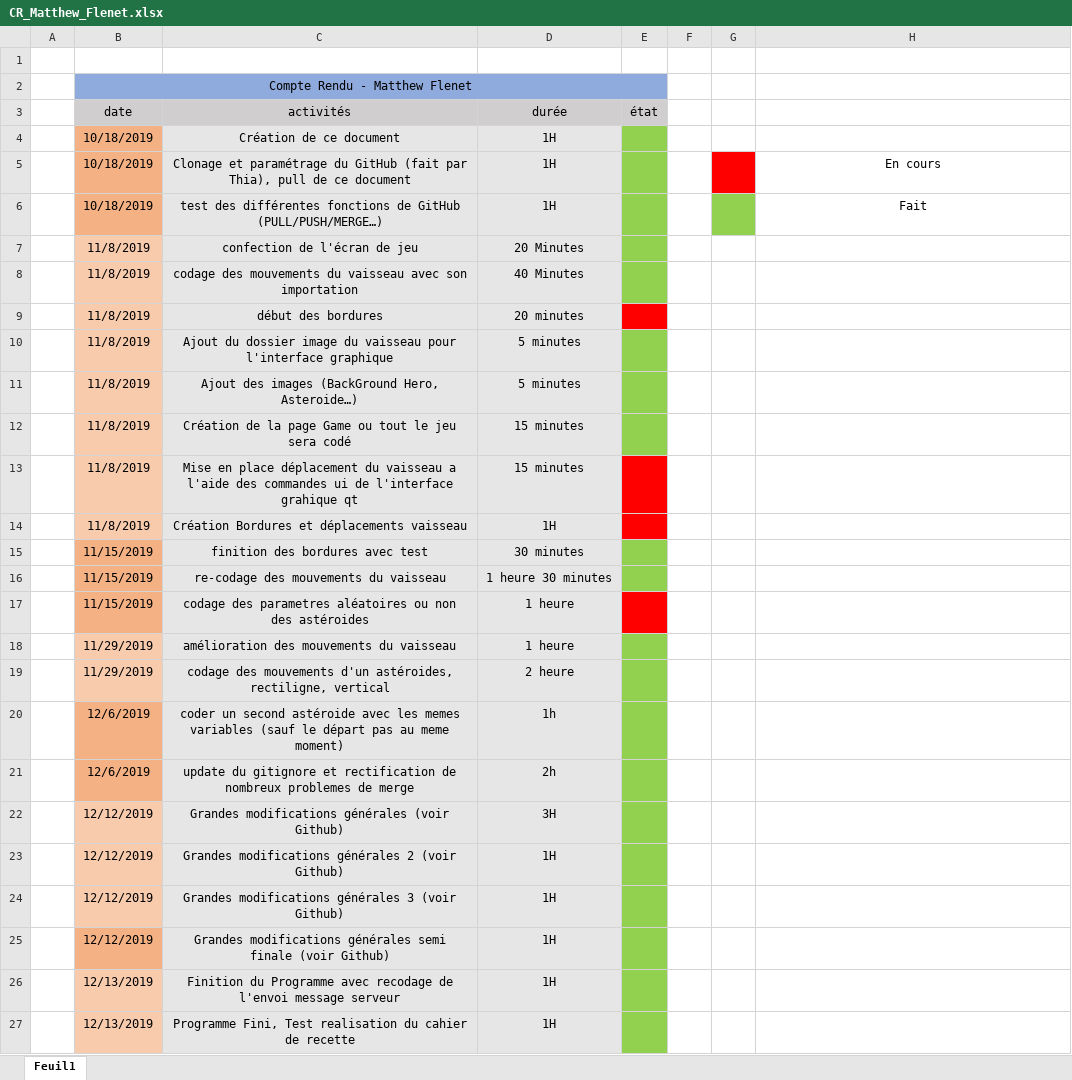
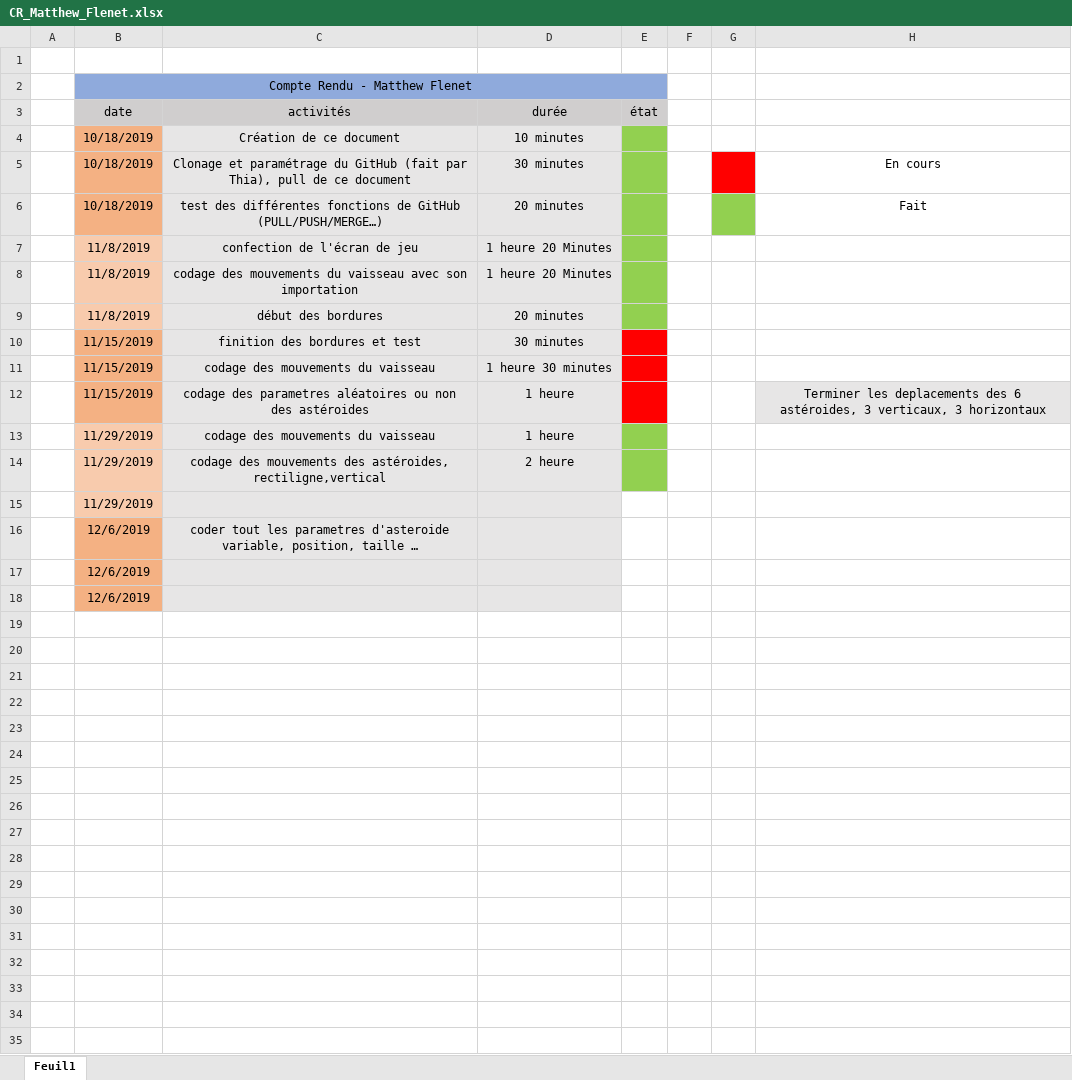
Before and after one commit to tikotti/PPO_G6_DODGE_CRUSADERS, an Excel workbook: Documentation/Fichiers personnels/CR_Matthew_Flenet.xlsx, sheet Feuil1, drawn as a sheet; values as stored, in another font and other column widths than the file's, no borders; removed rows and columns are numbered as before the commit, all else as after; the diff names each change by its address in the sheet, - before the commit and + after, or states it on an @@ line.

```diff
--- a/Documentation/Fichiers personnels/CR_Matthew_Flenet.xlsx (sheet Feuil1)
+++ b/Documentation/Fichiers personnels/CR_Matthew_Flenet.xlsx (sheet Feuil1)
-D4 (durée): 1H
+D4 (durée): 10 minutes
-D5 (durée): 1H
+D5 (durée): 30 minutes
-D6 (durée): 1H
+D6 (durée): 20 minutes
-D7 (durée): 20 Minutes
+D7 (durée): 1 heure 20 Minutes
-D8 (durée): 40 Minutes
+D8 (durée): 1 heure 20 Minutes
-E9 fill: #FF0000
+E9 fill: #92D050
-row 10:  | 11/8/2019 | Ajout du dossier image du vaisseau pour l'interface graphique | 5 minutes
-row 11:  | 11/8/2019 | Ajout des images (BackGround Hero, Asteroide…) | 5 minutes
-row 12:  | 11/8/2019 | Création de la page Game ou tout le jeu sera codé | 15 minutes
-row 13:  | 11/8/2019 | Mise en place déplacement du vaisseau a l'aide des commandes ui de l'interface grahique qt | 15 minutes
-row 14:  | 11/8/2019 | Création Bordures et déplacements vaisseau | 1H
-C10 (activités): finition des bordures avec test
+C10 (activités): finition des bordures et test
-E10:E11 fill: #92D050
+E10:E11 fill: #FF0000
-C11 (activités): re-codage des mouvements du vaisseau
+C11 (activités): codage des mouvements du vaisseau
-H12: (empty)
+H12: Terminer les deplacements des 6 astéroides, 3 verticaux, 3 horizontaux
-H12 fill: none
+H12 fill: #E7E6E6
-C13 (activités): amélioration des mouvements du vaisseau
+C13 (activités): codage des mouvements du vaisseau
-C14 (activités): …des mouvements d'un astéroides, rectiligne, vertical
+C14 (activités): …des mouvements des astéroides, rectiligne,vertical
-row 20:  | 12/6/2019 | coder un second astéroide avec les memes variables (sauf le départ pas au meme moment) | 1h
-row 21:  | 12/6/2019 | update du gitignore et rectification de nombreux problemes de merge | 2h
-row 22:  | 12/12/2019 | Grandes modifications générales (voir Github) | 3H
-row 23:  | 12/12/2019 | Grandes modifications générales 2 (voir Github) | 1H
-row 24:  | 12/12/2019 | Grandes modifications générales 3 (voir Github) | 1H
-row 25:  | 12/12/2019 | Grandes modifications générales semi finale (voir Github) | 1H
-row 26:  | 12/13/2019 | Finition du Programme avec recodage de l'envoi message serveur | 1H
-row 27:  | 12/13/2019 | Programme Fini, Test realisation du cahier de recette | 1H
+row 15:  | 11/29/2019
+row 16:  | 12/6/2019 | coder tout les parametres d'asteroide variable, position, taille …
+row 17:  | 12/6/2019
+row 18:  | 12/6/2019
```
Also changed, not shown: Documentation/Fichiers personnels/Journal -des-modifs Jules DZIUBA.xlsx, 8 other files.
